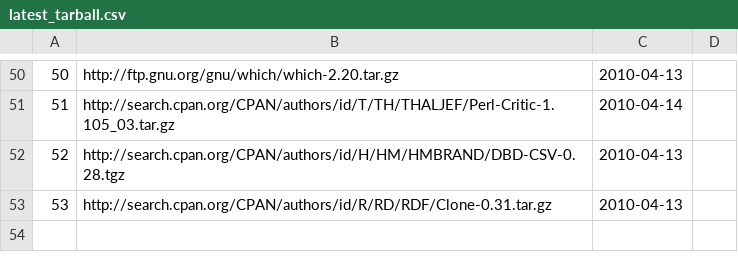
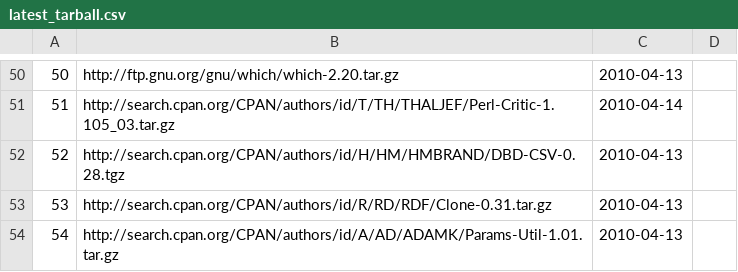
Before and after one commit to troywill/shilohSchema, a CSV file: 2010_spring/csv/latest_tarball.csv, drawn as a sheet; only a part is shown, gaps mark what is left out; the diff names each change by its address in the sheet, - before the commit and + after, or states it on an @@ line.

```diff
--- a/2010_spring/csv/latest_tarball.csv
+++ b/2010_spring/csv/latest_tarball.csv
+row 54: 54 | http://search.cpan.org/CPAN/authors/id/A/AD/ADAMK/Params-Util-1.01.tar.gz | 2010-04-13
```
Also changed, not shown: 2010_spring/csv/packages.csv, 2010_spring/csv/stowballs.csv, 1 other file.
